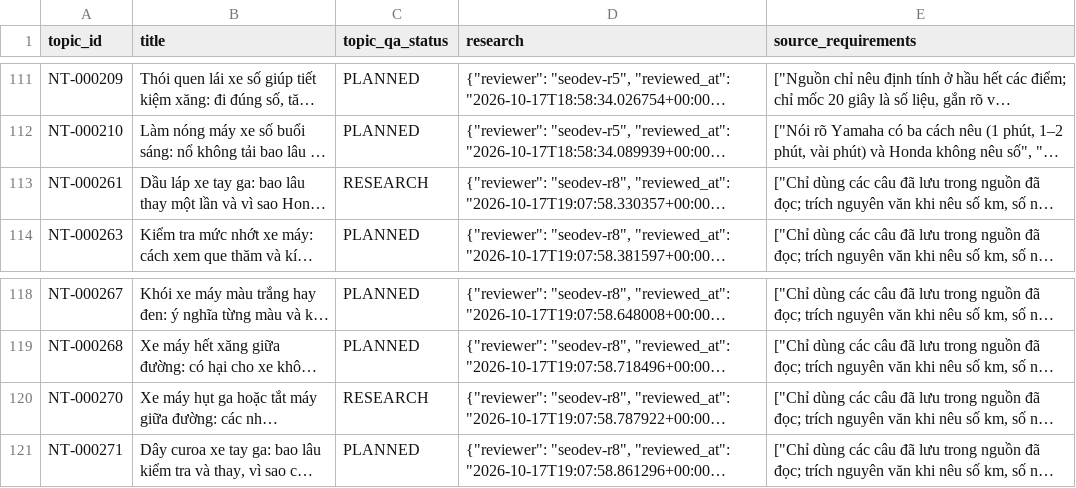
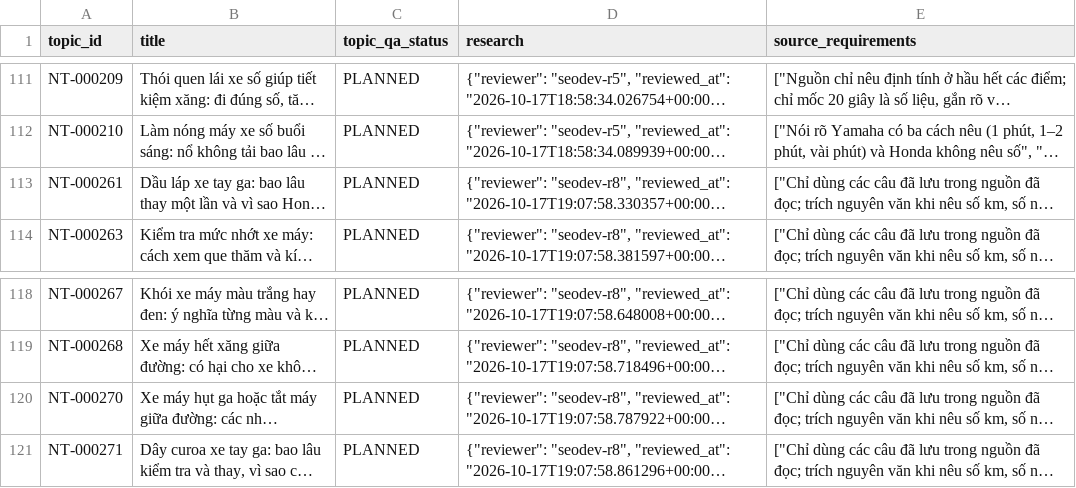
Before and after one commit to thuexemayhanoi/wp-writer, a CSV file: reports/new-content-eligibility.csv, drawn as a sheet; only a part is shown, gaps mark what is left out; long unchanged cells end in …; the diff names each change by its address in the sheet, - before the commit and + after, or states it on an @@ line.

```diff
--- a/reports/new-content-eligibility.csv
+++ b/reports/new-content-eligibility.csv
-C113 (topic_qa_status): RESEARCH
+C113 (topic_qa_status): PLANNED
-C120 (topic_qa_status): RESEARCH
+C120 (topic_qa_status): PLANNED
```
Also changed, not shown: reports/existing-url-inventory.csv, reports/internal-links.csv, 40 other files.
